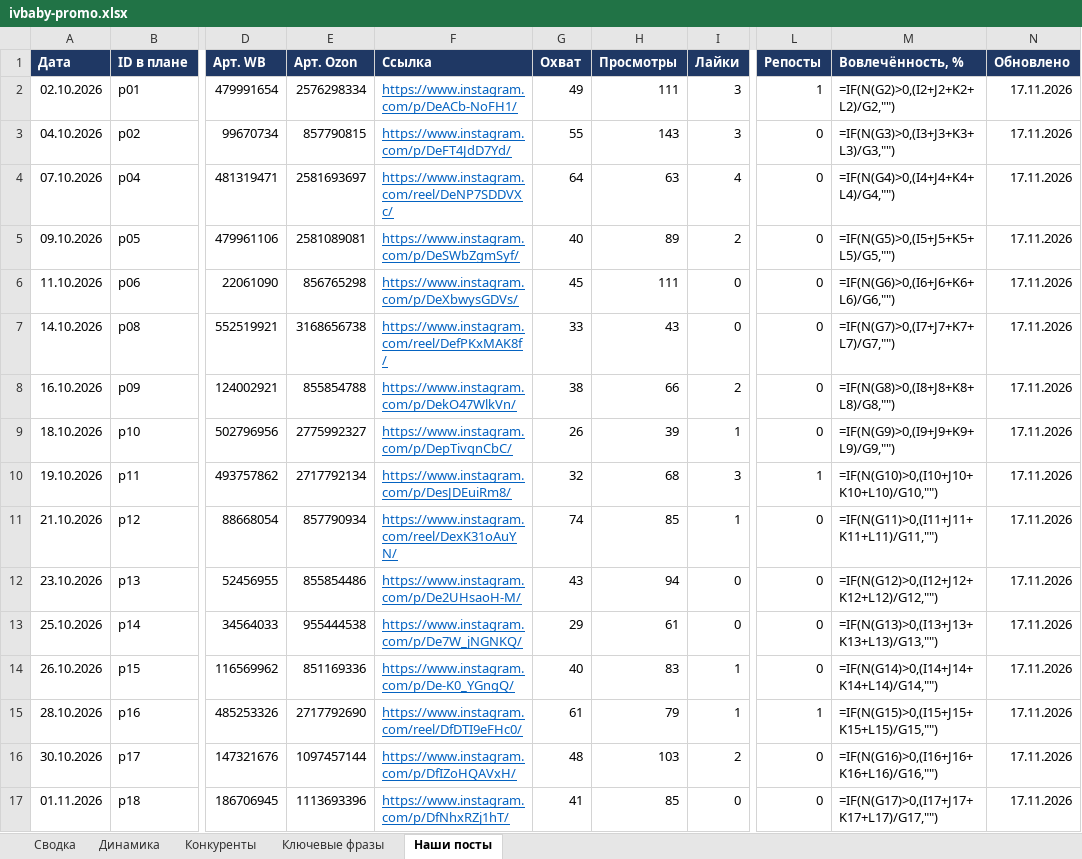
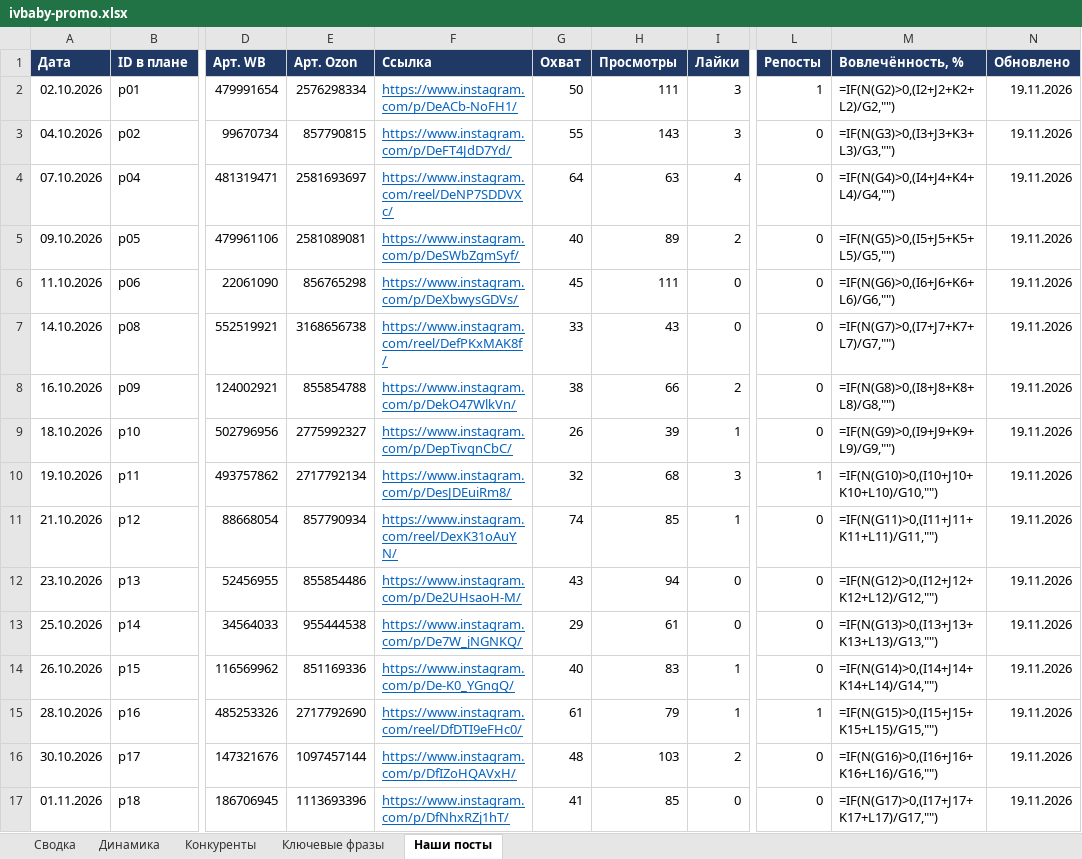
Before and after one commit to AnatolyM37/ivbaby-media, an Excel workbook: bot/ivbaby-promo.xlsx, sheet Наши посты, drawn as a sheet; only a part is shown, gaps mark what is left out; values as stored, in another font and other column widths than the file's, no borders; formulas without a stored value are shown as written; the diff names each change by its address in the sheet, - before the commit and + after, or states it on an @@ line.

Commit message:
Посты Instagram и Telegram: 2026-11-18

```diff
--- a/bot/ivbaby-promo.xlsx (sheet Наши посты)
+++ b/bot/ivbaby-promo.xlsx (sheet Наши посты)
-G2 (Охват): 49
+G2 (Охват): 50
-N2:N17 (Обновлено): 17.11.2026
+N2:N17 (Обновлено): 19.11.2026
```
Also changed, not shown: sheet Динамика, charts or pictures.
